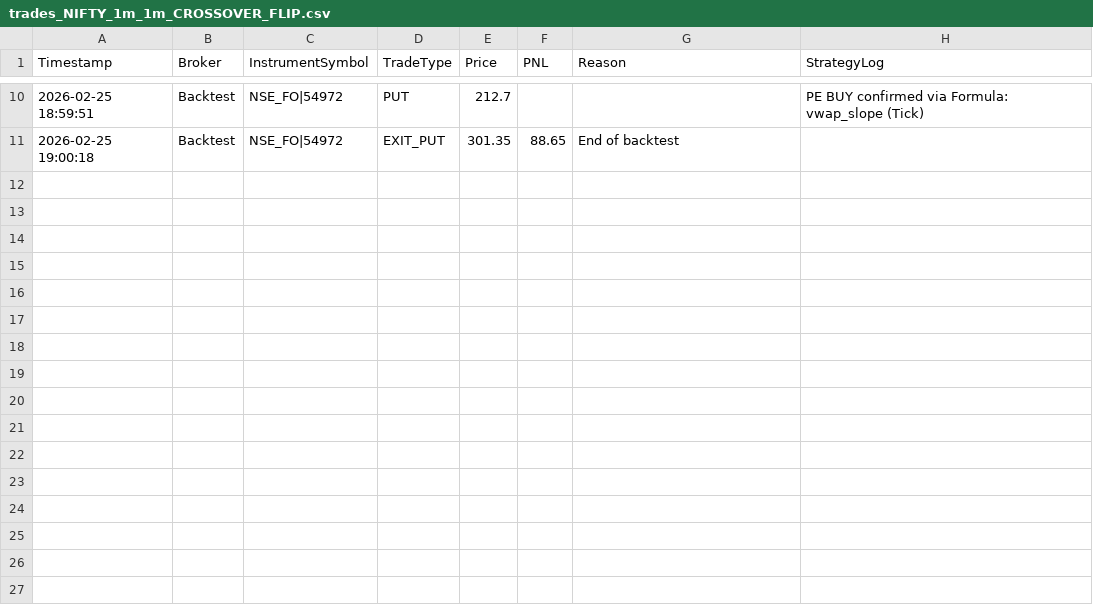
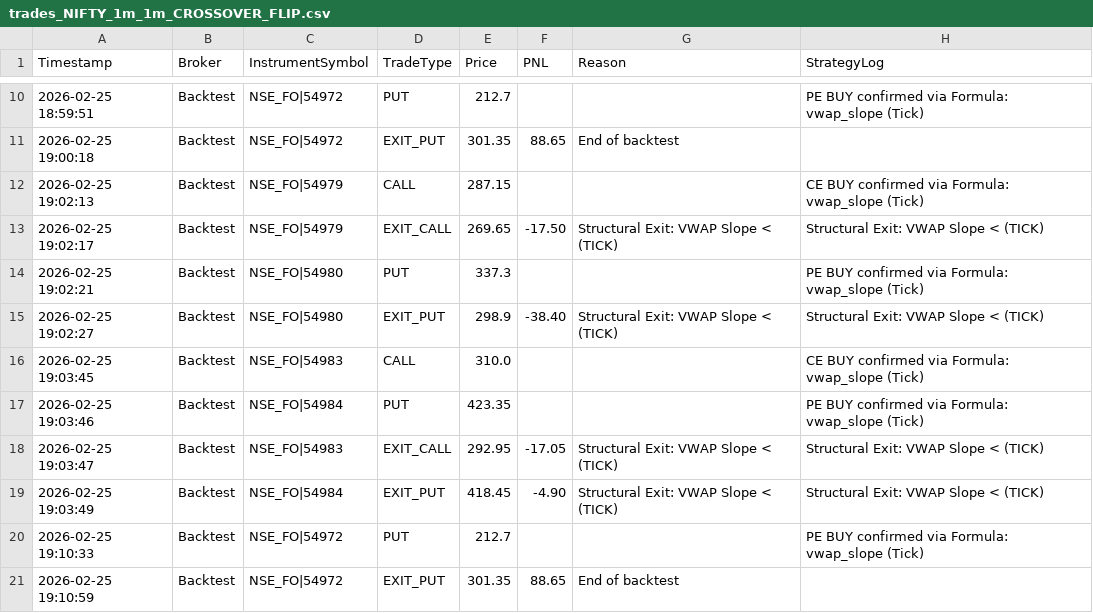
Before and after one commit to ssrajpal2001/Option_buying_March, a CSV file: trades_NIFTY_1m_1m_CROSSOVER_FLIP.csv, drawn as a sheet; only a part is shown, gaps mark what is left out; the diff names each change by its address in the sheet, - before the commit and + after, or states it on an @@ line.

```diff
--- a/trades_NIFTY_1m_1m_CROSSOVER_FLIP.csv
+++ b/trades_NIFTY_1m_1m_CROSSOVER_FLIP.csv
+row 12: 2026-02-25 19:02:13 | Backtest | NSE_FO|54979 | CALL | 287.15 |  |  | CE BUY confirmed via Formula: vwap_slope (Tick)
+row 13: 2026-02-25 19:02:17 | Backtest | NSE_FO|54979 | EXIT_CALL | 269.65 | -17.50 | Structural Exit: VWAP Slope < (TICK) | Structural Exit: VWAP Slope < (TICK)
+row 14: 2026-02-25 19:02:21 | Backtest | NSE_FO|54980 | PUT | 337.3 |  |  | PE BUY confirmed via Formula: vwap_slope (Tick)
+row 15: 2026-02-25 19:02:27 | Backtest | NSE_FO|54980 | EXIT_PUT | 298.9 | -38.40 | Structural Exit: VWAP Slope < (TICK) | Structural Exit: VWAP Slope < (TICK)
+row 16: 2026-02-25 19:03:45 | Backtest | NSE_FO|54983 | CALL | 310.0 |  |  | CE BUY confirmed via Formula: vwap_slope (Tick)
+row 17: 2026-02-25 19:03:46 | Backtest | NSE_FO|54984 | PUT | 423.35 |  |  | PE BUY confirmed via Formula: vwap_slope (Tick)
+row 18: 2026-02-25 19:03:47 | Backtest | NSE_FO|54983 | EXIT_CALL | 292.95 | -17.05 | Structural Exit: VWAP Slope < (TICK) | Structural Exit: VWAP Slope < (TICK)
+row 19: 2026-02-25 19:03:49 | Backtest | NSE_FO|54984 | EXIT_PUT | 418.45 | -4.90 | Structural Exit: VWAP Slope < (TICK) | Structural Exit: VWAP Slope < (TICK)
+row 20: 2026-02-25 19:10:33 | Backtest | NSE_FO|54972 | PUT | 212.7 |  |  | PE BUY confirmed via Formula: vwap_slope (Tick)
+row 21: 2026-02-25 19:10:59 | Backtest | NSE_FO|54972 | EXIT_PUT | 301.35 | 88.65 | End of backtest
```
Also changed, not shown: 2 other files.
